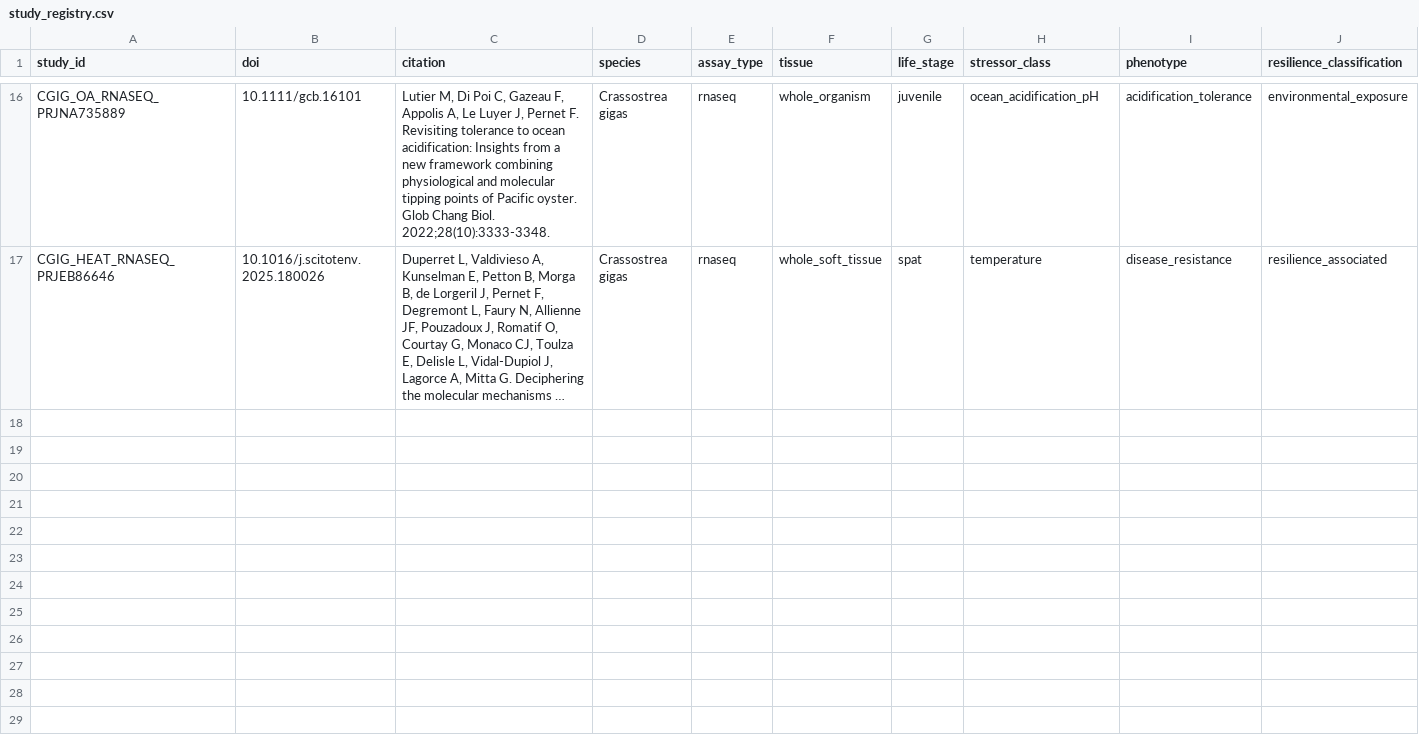
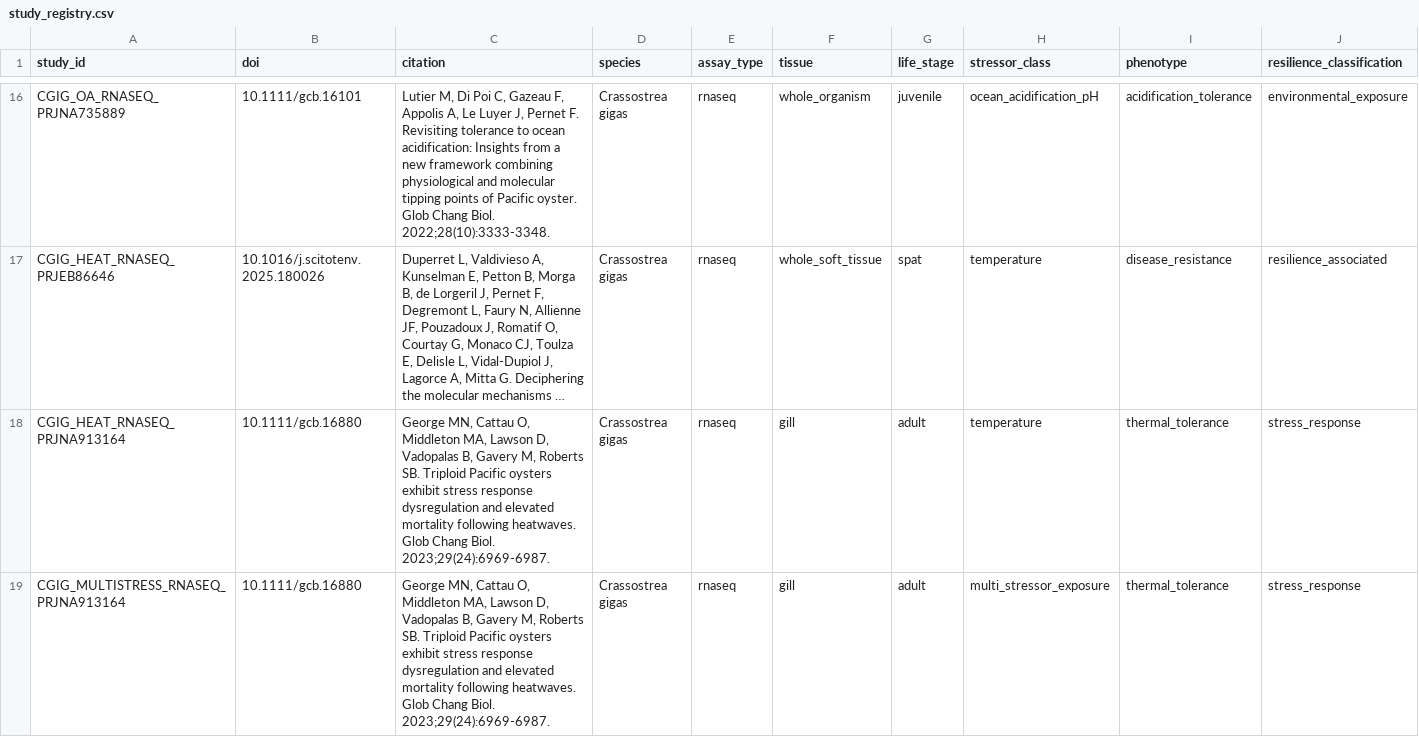
Before and after one commit to sr320/AREE-co, a CSV file: registry/study_registry.csv, drawn as a sheet; only a part is shown, gaps mark what is left out; long unchanged cells end in …; rows hold the shown columns only; the diff names each change by its address in the sheet, - before the commit and + after, or states it on an @@ line.

```diff
--- a/registry/study_registry.csv
+++ b/registry/study_registry.csv
+row 18: CGIG_HEAT_RNASEQ_PRJNA913164 | 10.1111/gcb.16880 | George MN, Cattau O, Middleton MA, Lawson D, Vadopalas B, Gavery M, Roberts SB. Triploid Pacific oysters exhibit stress response dysregulation and elevated mortality following heatwaves. Glob Chang Biol. 2023;29(24):6969-6987. | Crassostrea gigas | rnaseq | gill | adult | temperature | thermal_tolerance | stress_response
+row 19: CGIG_MULTISTRESS_RNASEQ_PRJNA913164 | 10.1111/gcb.16880 | George MN, Cattau O, Middleton MA, Lawson D, Vadopalas B, Gavery M, Roberts SB. Triploid Pacific oysters exhibit stress response dysregulation and elevated mortality following heatwaves. Glob Chang Biol. 2023;29(24):6969-6987. | Crassostrea gigas | rnaseq | gill | adult | multi_stressor_exposure | thermal_tolerance | stress_response
```
Also changed, not shown: 8 other files.
